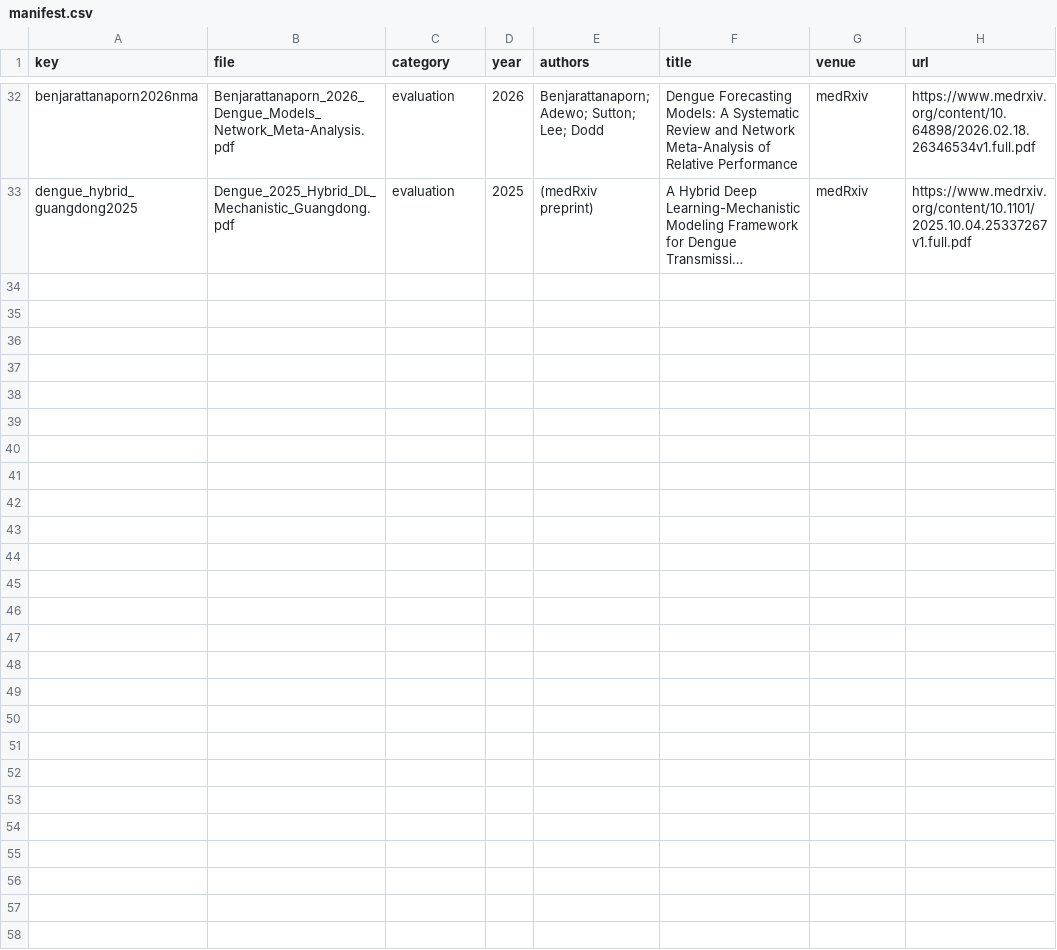
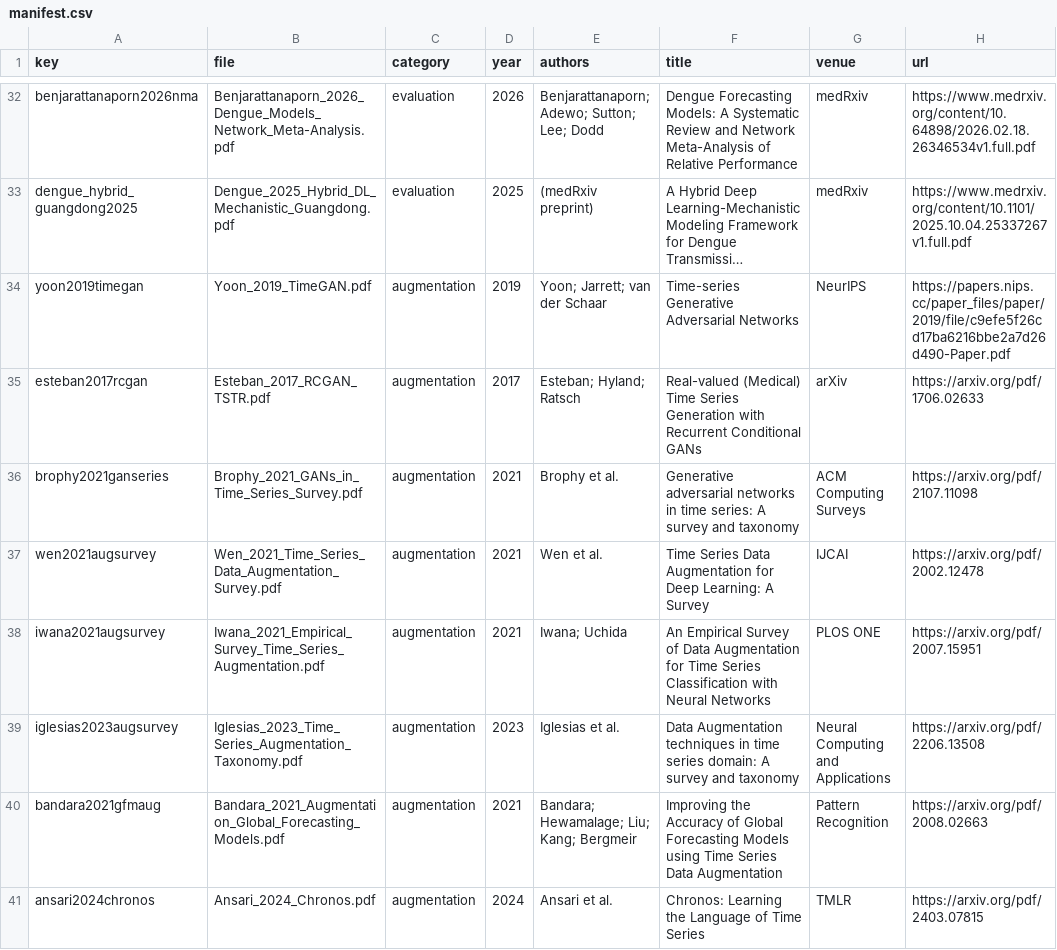
Before and after one commit to rathishTharusha/dengue-forecasting-gnn, a CSV file: literature/manifest.csv, drawn as a sheet; only a part is shown, gaps mark what is left out; long unchanged cells end in …; the diff covers the shown part only; the diff names each change by its address in the sheet, - before the commit and + after, or states it on an @@ line.

```diff
--- a/literature/manifest.csv
+++ b/literature/manifest.csv
+row 34: yoon2019timegan | Yoon_2019_TimeGAN.pdf | augmentation | 2019 | Yoon; Jarrett; van der Schaar | Time-series Generative Adversarial Networks | NeurIPS | https://papers.nips.cc/paper_files/paper/2019/file/c9efe5f26cd17ba6216bbe2a7d26d490-Paper.pdf
+row 35: esteban2017rcgan | Esteban_2017_RCGAN_TSTR.pdf | augmentation | 2017 | Esteban; Hyland; Ratsch | Real-valued (Medical) Time Series Generation with Recurrent Conditional GANs | arXiv | https://arxiv.org/pdf/1706.02633
+row 36: brophy2021ganseries | Brophy_2021_GANs_in_Time_Series_Survey.pdf | augmentation | 2021 | Brophy et al. | Generative adversarial networks in time series: A survey and taxonomy | ACM Computing Surveys | https://arxiv.org/pdf/2107.11098
+row 37: wen2021augsurvey | Wen_2021_Time_Series_Data_Augmentation_Survey.pdf | augmentation | 2021 | Wen et al. | Time Series Data Augmentation for Deep Learning: A Survey | IJCAI | https://arxiv.org/pdf/2002.12478
+row 38: iwana2021augsurvey | Iwana_2021_Empirical_Survey_Time_Series_Augmentation.pdf | augmentation | 2021 | Iwana; Uchida | An Empirical Survey of Data Augmentation for Time Series Classification with Neural Networks | PLOS ONE | https://arxiv.org/pdf/2007.15951
+row 39: iglesias2023augsurvey | Iglesias_2023_Time_Series_Augmentation_Taxonomy.pdf | augmentation | 2023 | Iglesias et al. | Data Augmentation techniques in time series domain: A survey and taxonomy | Neural Computing and Applications | https://arxiv.org/pdf/2206.13508
+row 40: bandara2021gfmaug | Bandara_2021_Augmentation_Global_Forecasting_Models.pdf | augmentation | 2021 | Bandara; Hewamalage; Liu; Kang; Bergmeir | Improving the Accuracy of Global Forecasting Models using Time Series Data Augmentation | Pattern Recognition | https://arxiv.org/pdf/2008.02663
+row 41: ansari2024chronos | Ansari_2024_Chronos.pdf | augmentation | 2024 | Ansari et al. | Chronos: Learning the Language of Time Series | TMLR | https://arxiv.org/pdf/2403.07815
```
Also changed, not shown: 7 added rows elsewhere in this file, literature/fetch_log.csv, 6 other files.
